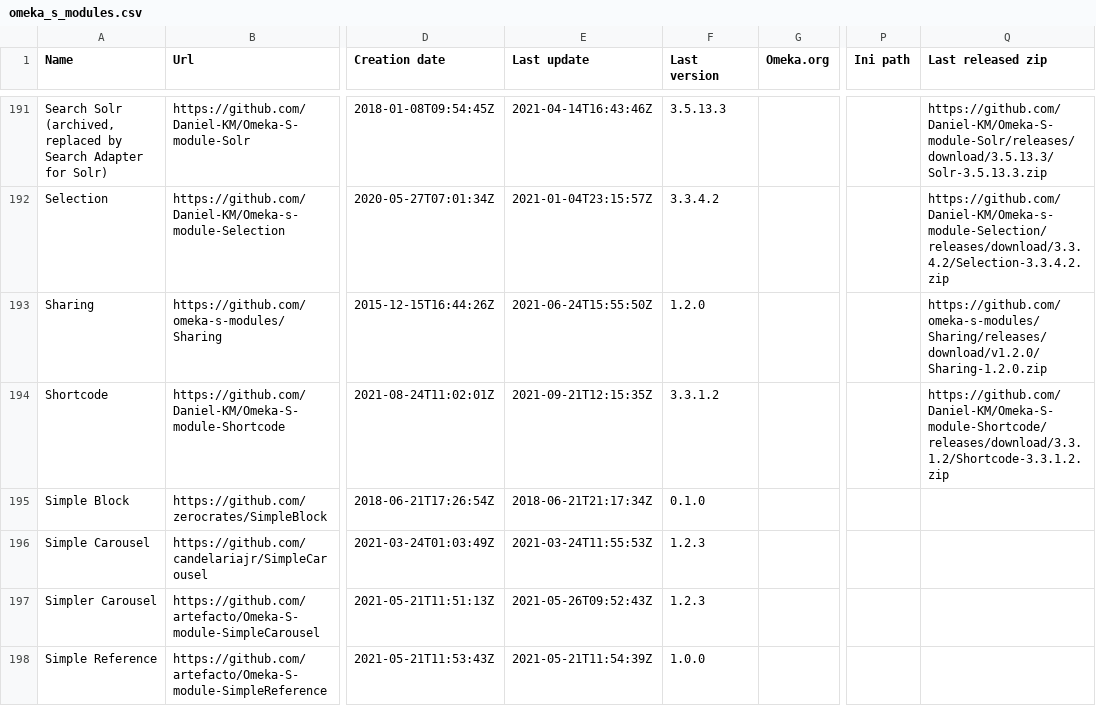
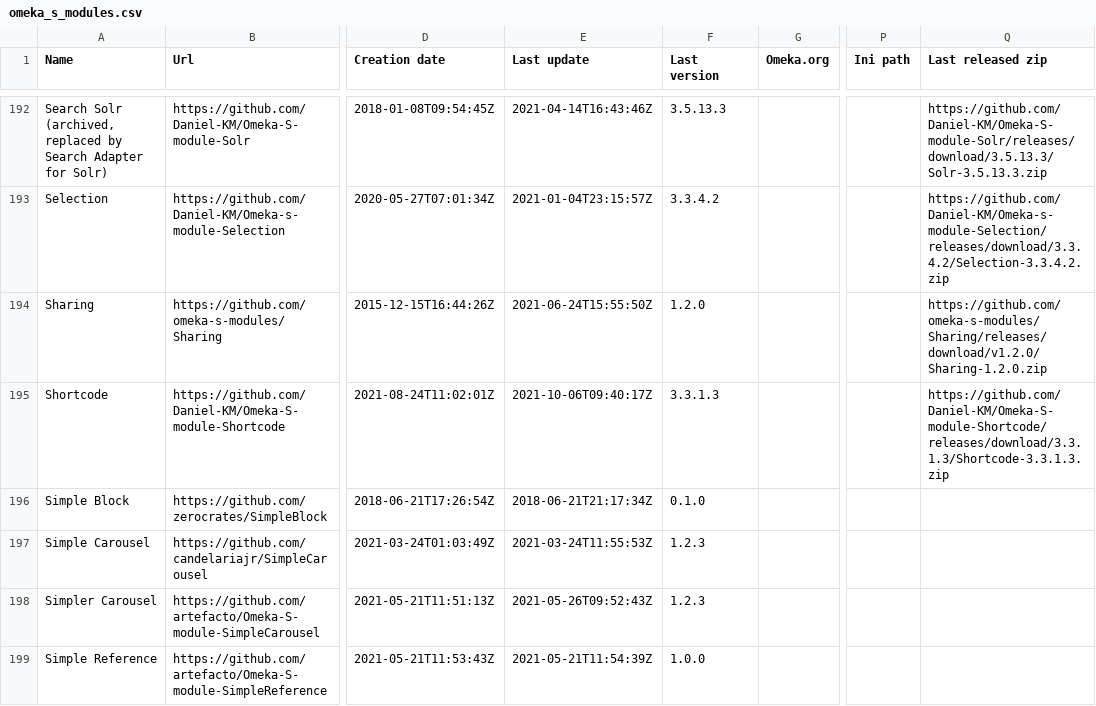
Before and after one commit to Daniel-KM/UpgradeToOmekaS, a CSV file: _data/omeka_s_modules.csv, drawn as a sheet; only a part is shown, gaps mark what is left out; addresses are those after the commit; the diff covers the shown part only; the diff names each change by its address in the sheet, - before the commit and + after, or states it on an @@ line.

Commit message:
Updated lists.

```diff
--- a/_data/omeka_s_modules.csv
+++ b/_data/omeka_s_modules.csv
-E195 (Last update): 2021-09-21T12:15:35Z
+E195 (Last update): 2021-10-06T09:40:17Z
-F195 (Last version): 3.3.1.2
+F195 (Last version): 3.3.1.3
-Q195 (Last released zip): https://github.com/Daniel-KM/Omeka-S-module-Shortcode/releases/download/3.3.1.2/Shortcode-3.3.1.2.zip
+Q195 (Last released zip): https://github.com/Daniel-KM/Omeka-S-module-Shortcode/releases/download/3.3.1.3/Shortcode-3.3.1.3.zip
```
Also changed, not shown: 2 added rows and 25 edited cells elsewhere in this file, _data/omeka_plugins.csv, _data/omeka_s_themes.csv, 1 other file.
